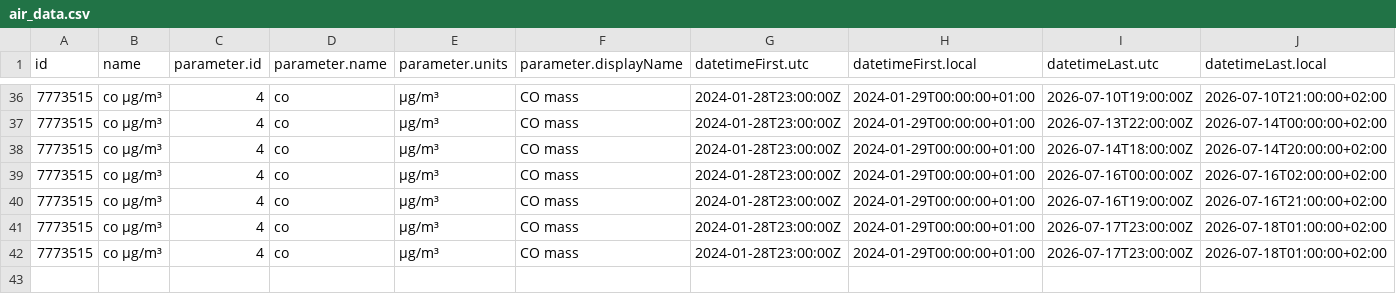
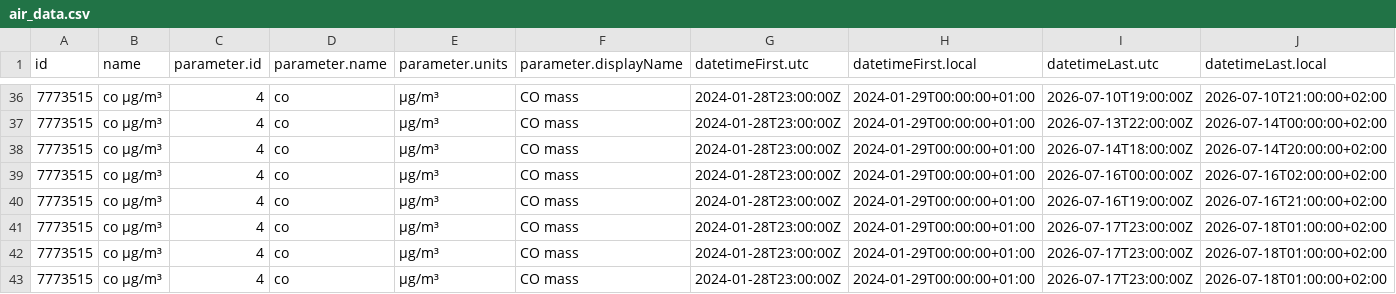
Before and after one commit to javillo-ur/practica_08_airquality, a CSV file: data/air_data.csv, drawn as a sheet; only a part is shown, gaps mark what is left out; rows hold the shown columns only; the diff names each change by its address in the sheet, - before the commit and + after, or states it on an @@ line.

Commit message:
gh actions: Update data Mon Jul 20 10:22:14 UTC 2026

```diff
--- a/data/air_data.csv
+++ b/data/air_data.csv
+row 43: 7773515 | co µg/m³ | 4 | co | µg/m³ | CO mass | 2024-01-28T23:00:00Z | 2024-01-29T00:00:00+01:00 | 2026-07-17T23:00:00Z | 2026-07-18T01:00:00+02:00
```
